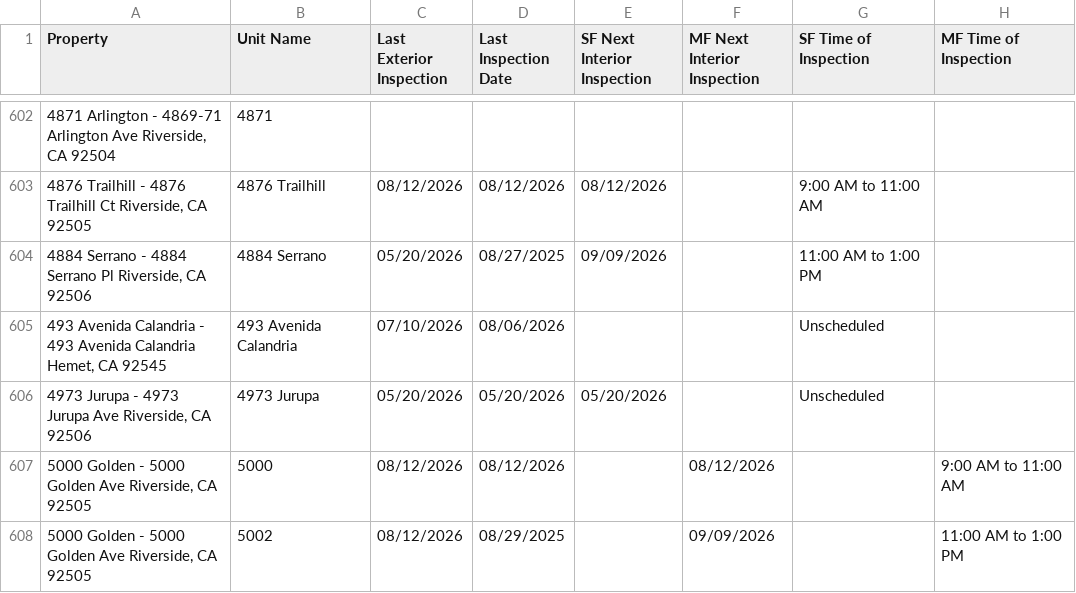
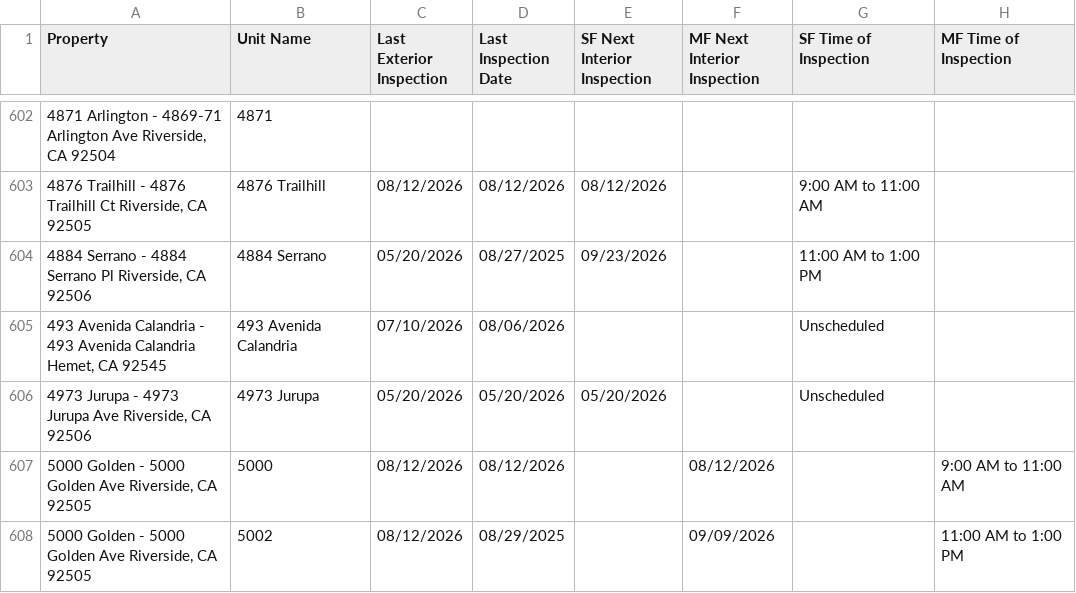
Before and after one commit to ryconn-pm/inspection-portal, a CSV file: data/report.csv, drawn as a sheet; only a part is shown, gaps mark what is left out; the diff covers the shown part only; the diff names each change by its address in the sheet, - before the commit and + after, or states it on an @@ line.

Commit message:
Auto-update inspection report

```diff
--- a/data/report.csv
+++ b/data/report.csv
-E604 (SF Next Interior Inspection): 09/09/2026
+E604 (SF Next Interior Inspection): 09/23/2026
```
Also changed, not shown: 68 edited cells elsewhere in this file.
